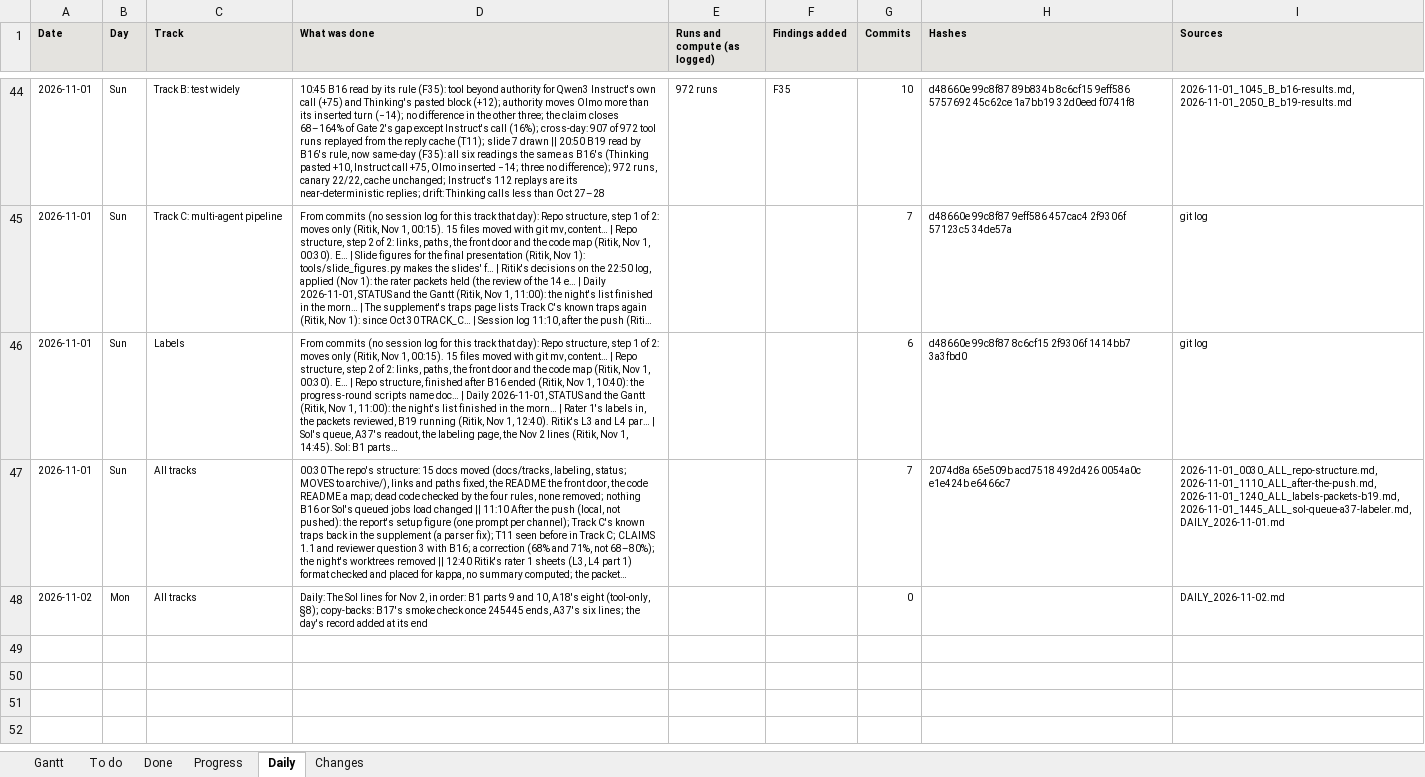
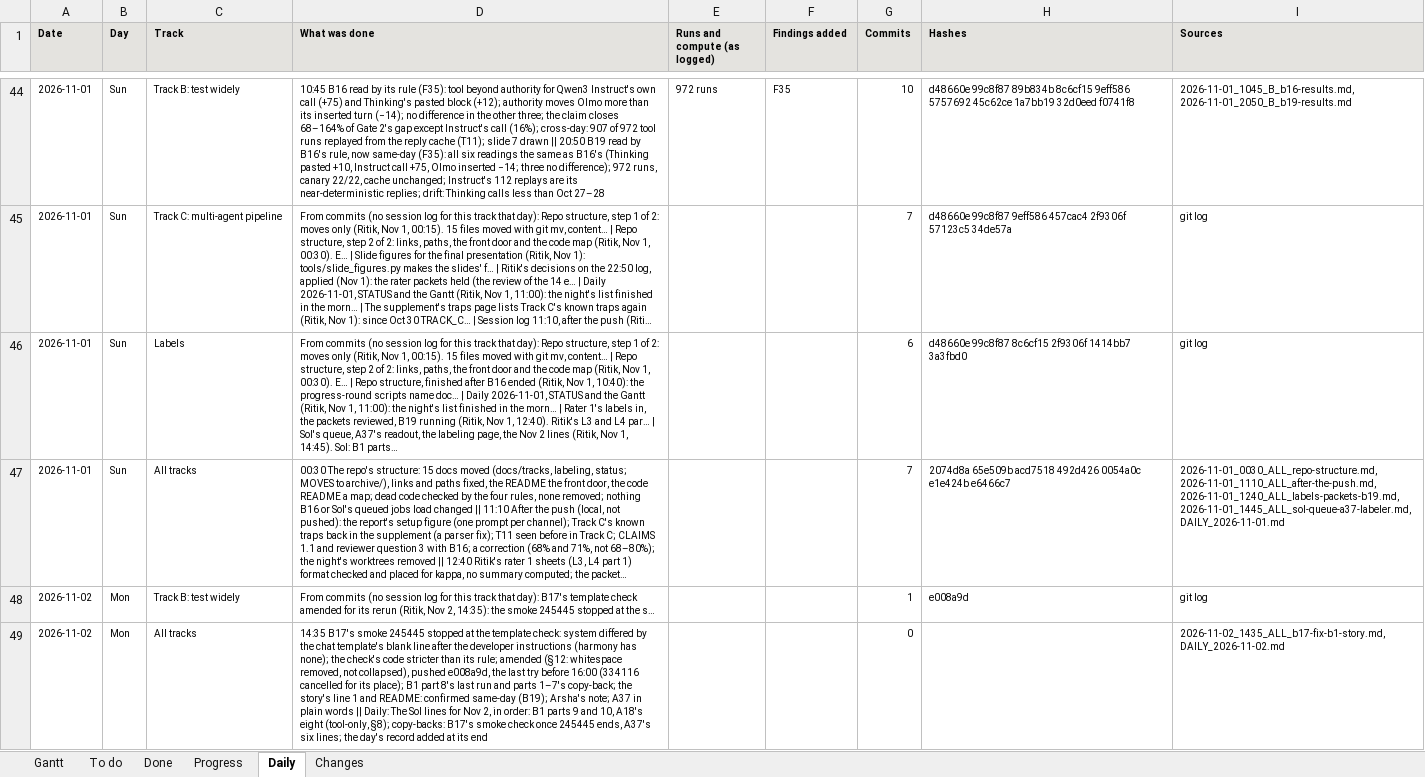
Before and after one commit to shrey-Bish/cse598-cot-faithfulness, an Excel workbook: docs/status/GANTT.xlsx, sheet Daily, drawn as a sheet; only a part is shown, gaps mark what is left out; long unchanged cells end in …; values as stored, in another font and other column widths than the file's, no borders; addresses are those after the commit; the diff names each change by its address in the sheet, - before the commit and + after, or states it on an @@ line.

Commit message:
B17's last try, B1's part 8, the story's line 1 (Ritik, Nov 2, 15:00). Session log 14:35: why the smoke 245445 stopped (system: the chat template's blank line after the developer instructions, which harmony doesn't write; the check's code stricter than its rule), the fix pushed as e008a9d, Sol's lines (scancel 334116 for B17's place, the smoke before 16:00 and before about 15:20 for section 6's words, the main chained or in the smoke's place, B1 part 8's last run at --estimate 0.75, 334116 again), the copy-backs (B1 parts 1-7 for counts, B17's smoke), A37 in plain words (replicates: the readout holds in a second model family; line 3 unchanged since 164eba2). The story's line 1 and README: confirmed same-day (B19); README line 5: the trained model's mechanism (A18) under way, not Qwen3-8B. The note to Arsha: B19's line (all six readings held); her bundle on Nov 3 (TODO H2). TRACK_B: B17's status. The Nov 2 daily: the day's record, Sol's lines, Nov 3 morning. TODO A30 (B1), H2; STATUS and the Gantt; INDEX, LATEST.

```diff
--- a/docs/status/GANTT.xlsx (sheet Daily)
+++ b/docs/status/GANTT.xlsx (sheet Daily)
+row 48: 2026-11-02 | Mon | Track B: test widely | From commits (no session log for this track that day): B17's template check amended for its rerun (Ritik, Nov 2, 14:35): the smoke 245445 stopped at the s… |  |  | 1 | e008a9d | git log
-D49 (What was done): Daily: The…
+D49 (What was done): 14:35 B17's smoke 245445 stopped at the template check: system differed by the chat template's blank line after the developer instructions (harmony has none); the check's code stricter than its rule; amended (§12: whitespace removed, not collapsed), pushed e008a9d, the last try before 16:00 (334116 cancelled for its place); B1 part 8's last run and parts 1–7's copy-back; the story's line 1 and README: confirmed same-day (B19); Arsha's note; A37 in plain words || Daily: The…
-I49 (Sources): DAILY_2026-11-02.md
+I49 (Sources): 2026-11-02_1435_ALL_b17-fix-b1-story.md, DAILY_2026-11-02.md
```
Also changed, not shown: sheet Changes, sheet Gantt, sheet Progress, sheet To do, 12 other files.
